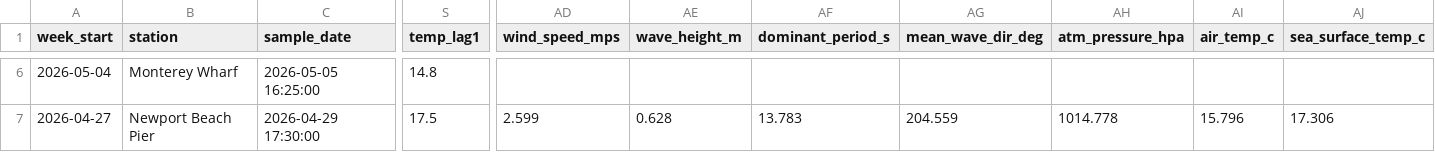
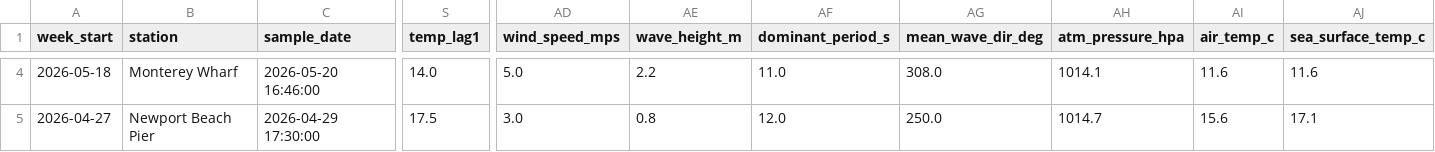
Before and after one commit to katiemoc/Harmful-Algal-Bloom-Predictor, a CSV file: data/processed/model_feed/latest_model_feed.csv, drawn as a sheet; only a part is shown, gaps mark what is left out; addresses are those after the commit; the diff covers the shown part only; the diff names each change by its address in the sheet, - before the commit and + after, or states it on an @@ line.

```diff
--- a/data/processed/model_feed/latest_model_feed.csv
+++ b/data/processed/model_feed/latest_model_feed.csv
-A4 (week_start): 2026-05-04
+A4 (week_start): 2026-05-18
-C4 (sample_date): 2026-05-05 16:25:00
+C4 (sample_date): 2026-05-20 16:46:00
-S4 (temp_lag1): 14.8
+S4 (temp_lag1): 14.0
-AD4 (wind_speed_mps): (empty)
+AD4 (wind_speed_mps): 5.0
-AE4 (wave_height_m): (empty)
+AE4 (wave_height_m): 2.2
-AF4 (dominant_period_s): (empty)
+AF4 (dominant_period_s): 11.0
-AG4 (mean_wave_dir_deg): (empty)
+AG4 (mean_wave_dir_deg): 308.0
-AH4 (atm_pressure_hpa): (empty)
+AH4 (atm_pressure_hpa): 1014.1
-AI4 (air_temp_c): (empty)
+AI4 (air_temp_c): 11.6
-AJ4 (sea_surface_temp_c): (empty)
+AJ4 (sea_surface_temp_c): 11.6
-AD5 (wind_speed_mps): 2.599
+AD5 (wind_speed_mps): 3.0
-AE5 (wave_height_m): 0.628
+AE5 (wave_height_m): 0.8
-AF5 (dominant_period_s): 13.783
+AF5 (dominant_period_s): 12.0
-AG5 (mean_wave_dir_deg): 204.559
+AG5 (mean_wave_dir_deg): 250.0
-AH5 (atm_pressure_hpa): 1014.778
+AH5 (atm_pressure_hpa): 1014.7
-AI5 (air_temp_c): 15.796
+AI5 (air_temp_c): 15.6
-AJ5 (sea_surface_temp_c): 17.306
+AJ5 (sea_surface_temp_c): 17.1
```
Also changed, not shown: 3 removed rows and 88 edited cells elsewhere in this file, 3 other files.
